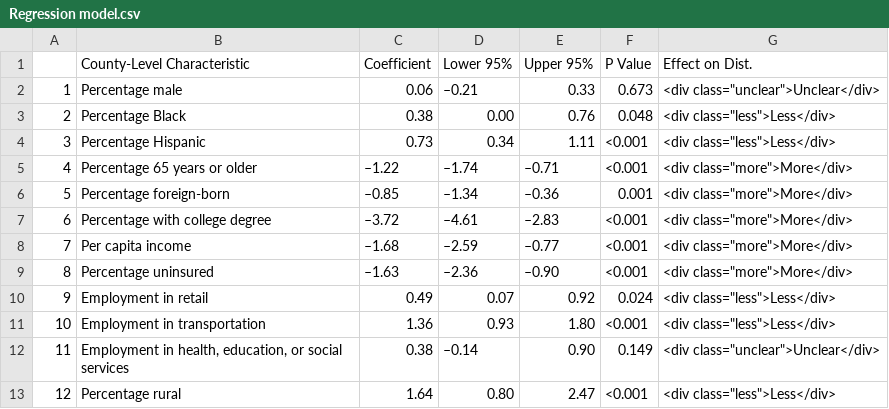
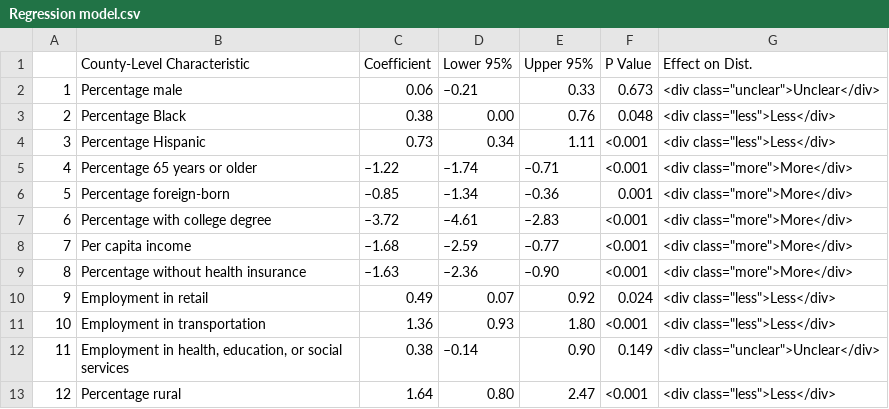
Before and after one commit to nolankav/covid19model, a CSV file: Regression model.csv, drawn as a sheet.

Commit message:
Update Regression model.csv

```diff
--- a/Regression model.csv
+++ b/Regression model.csv
@@ -8,3 +8,3 @@
 "7","Per capita income","–1.68","–2.59","–0.77","<0.001","<div class=""more"">More</div>"
-"8","Percentage uninsured","–1.63","–2.36","–0.90","<0.001","<div class=""more"">More</div>"
+"8","Percentage without health insurance","–1.63","–2.36","–0.90","<0.001","<div class=""more"">More</div>"
 "9","Employment in retail"," 0.49"," 0.07"," 0.92","0.024","<div class=""less"">Less</div>"
```
